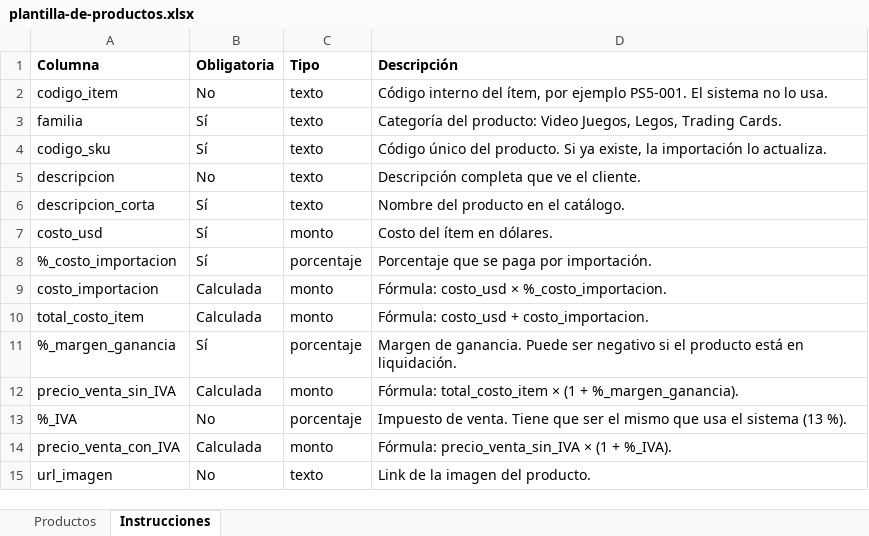
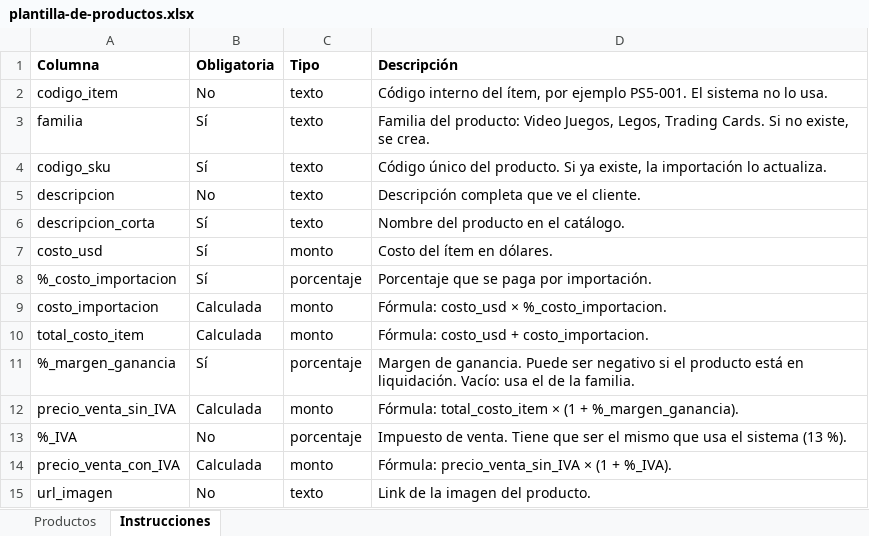
Before and after one commit to juanselospi/21CoPilots_PIBasesIngesoft, an Excel workbook: apps/server/modules/admin/importacion/plantilla-de-productos.xlsx, sheet Instrucciones, drawn as a sheet; values as stored, in another font and other column widths than the file's, no borders; the diff names each change by its address in the sheet, - before the commit and + after, or states it on an @@ line.

Commit message:
feat(server): importación y margen heredados de la familia en el precio y en la importación del Excel (SCRUM-107)
El repositorio une cada producto con su familia y entrega sus valores propios (null si hereda) junto con los de la familia. conValoresDeLaFamilia decide cuál vale antes del motor de precios y de las etiquetas, y el listado del panel expone heredado por campo. La importación crea la familia si no existe, con la importación y el margen de la fila, y acepta el margen vacío para heredar.

```diff
--- a/apps/server/modules/admin/importacion/plantilla-de-productos.xlsx (sheet Instrucciones)
+++ b/apps/server/modules/admin/importacion/plantilla-de-productos.xlsx (sheet Instrucciones)
-D3 (Descripción): Categoría del producto: Video Juegos, Legos, Trading Cards.
+D3 (Descripción): Familia del producto: Video Juegos, Legos, Trading Cards. Si no existe, se crea.
-D11 (Descripción): …en liquidación.
+D11 (Descripción): …en liquidación. Vacío: usa el de la familia.
```
Also changed, not shown: 11 other files.
